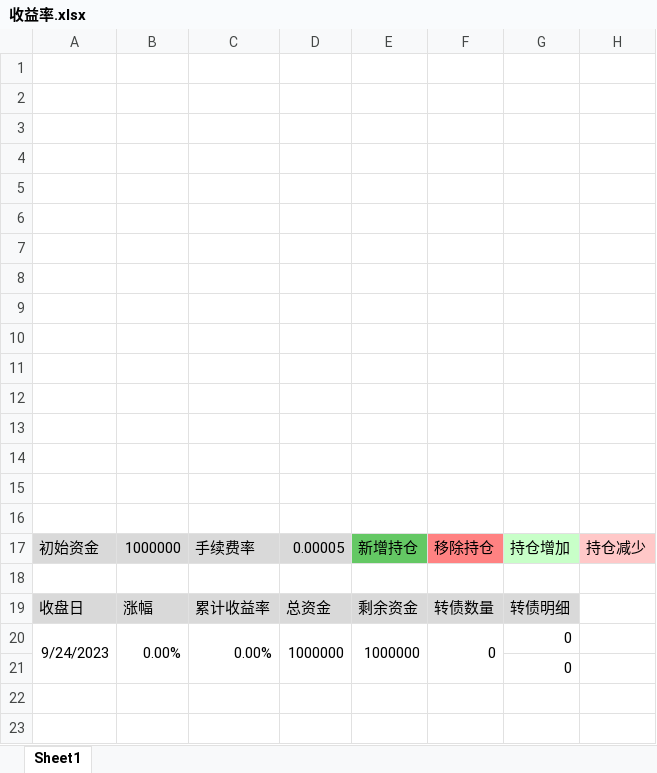
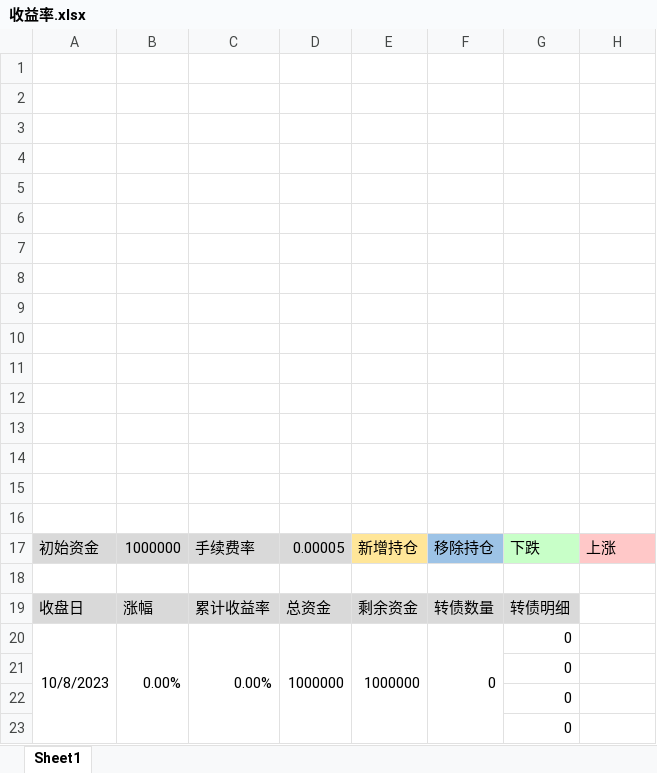
Before and after one commit to YanseaTan/python-for-backtest, an Excel workbook: trending-stock/doc/收益率.xlsx, sheet Sheet1, drawn as a sheet; values as stored, in another font and other column widths than the file's, no borders; charts and pictures not drawn; the diff names each change by its address in the sheet, - before the commit and + after, or states it on an @@ line.

Commit message:
update tushare-data-to-mysql,refine trending-stock

```diff
--- a/trending-stock/doc/收益率.xlsx (sheet Sheet1)
+++ b/trending-stock/doc/收益率.xlsx (sheet Sheet1)
-E17 fill: #64C864
+E17 fill: #FFE699
-F17 fill: #FF8282
+F17 fill: #9DC3E6
-G17: 持仓增加
+G17: 下跌
-H17: 持仓减少
+H17: 上涨
-A20: 9/24/2023
+A20: 10/8/2023
+row 21:  |  |  |  |  |  | 0
+row 22:  |  |  |  |  |  | 0
```
Also changed, not shown: charts or pictures, trending-stock/doc/可转债.xlsx, 6 other files.
